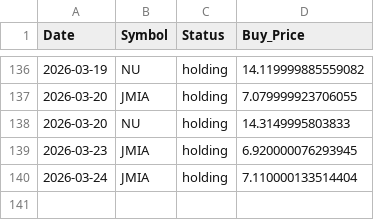
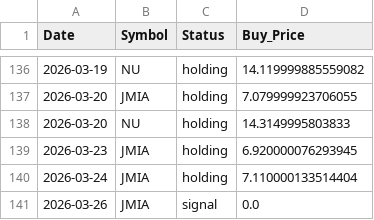
Before and after one commit to junsystemtrade/stock-signal-bot, a CSV file: trade_history.csv, drawn as a sheet; only a part is shown, gaps mark what is left out; the diff names each change by its address in the sheet, - before the commit and + after, or states it on an @@ line.

```diff
--- a/trade_history.csv
+++ b/trade_history.csv
+row 141: 2026-03-26 | JMIA | signal | 0.0
```
Also changed, not shown: JMIA_history.csv, NU_history.csv.
